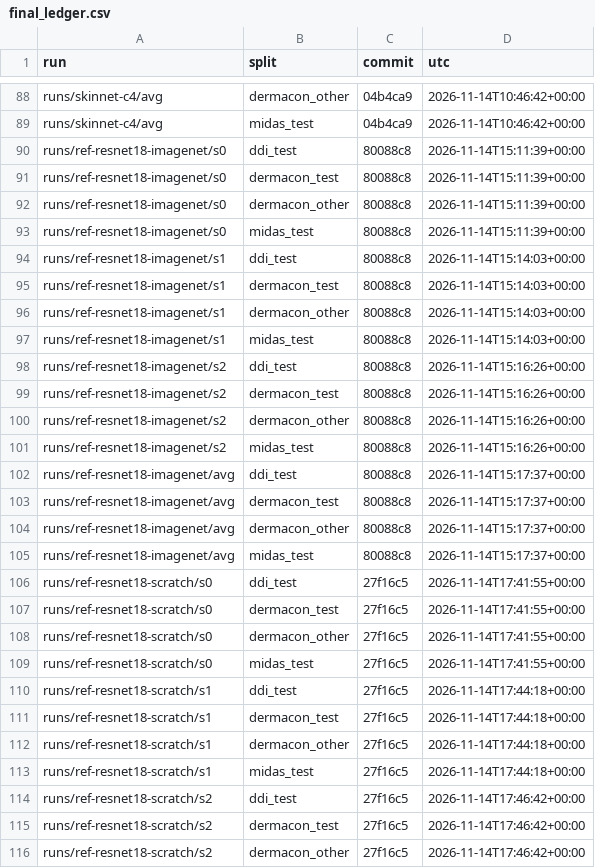
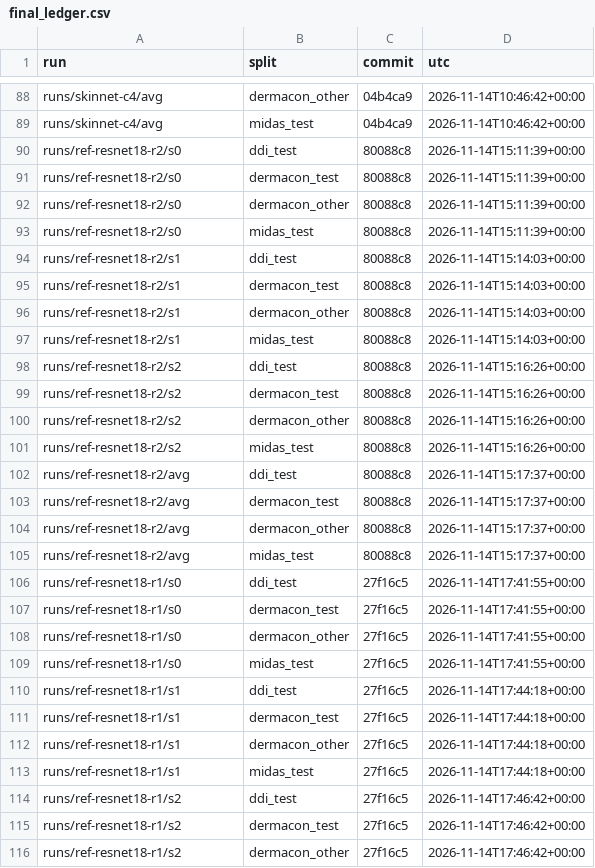
Before and after one commit to skittlegit/SkinNet, a CSV file: runs/final_ledger.csv, drawn as a sheet; only a part is shown, gaps mark what is left out; the diff covers the shown part only.

Commit message:
Naming: references are ref-resnet18-r1..r3; PanDerm track renamed panderm (start), panderm-c1 (checkpoint 1), panderm-idea-<letter> (ideas), as SkinNet (section 15)

```diff
--- a/runs/final_ledger.csv
+++ b/runs/final_ledger.csv
@@ -89,28 +89,28 @@ runs/skinnet-c4/avg,dermacon_other,04b4ca9,2026-11-14T10:46:42+00:00
 runs/skinnet-c4/avg,midas_test,04b4ca9,2026-11-14T10:46:42+00:00
-runs/ref-resnet18-imagenet/s0,ddi_test,80088c8,2026-11-14T15:11:39+00:00
-runs/ref-resnet18-imagenet/s0,dermacon_test,80088c8,2026-11-14T15:11:39+00:00
-runs/ref-resnet18-imagenet/s0,dermacon_other,80088c8,2026-11-14T15:11:39+00:00
-runs/ref-resnet18-imagenet/s0,midas_test,80088c8,2026-11-14T15:11:39+00:00
-runs/ref-resnet18-imagenet/s1,ddi_test,80088c8,2026-11-14T15:14:03+00:00
-runs/ref-resnet18-imagenet/s1,dermacon_test,80088c8,2026-11-14T15:14:03+00:00
-runs/ref-resnet18-imagenet/s1,dermacon_other,80088c8,2026-11-14T15:14:03+00:00
-runs/ref-resnet18-imagenet/s1,midas_test,80088c8,2026-11-14T15:14:03+00:00
-runs/ref-resnet18-imagenet/s2,ddi_test,80088c8,2026-11-14T15:16:26+00:00
-runs/ref-resnet18-imagenet/s2,dermacon_test,80088c8,2026-11-14T15:16:26+00:00
-runs/ref-resnet18-imagenet/s2,dermacon_other,80088c8,2026-11-14T15:16:26+00:00
-runs/ref-resnet18-imagenet/s2,midas_test,80088c8,2026-11-14T15:16:26+00:00
-runs/ref-resnet18-imagenet/avg,ddi_test,80088c8,2026-11-14T15:17:37+00:00
-runs/ref-resnet18-imagenet/avg,dermacon_test,80088c8,2026-11-14T15:17:37+00:00
-runs/ref-resnet18-imagenet/avg,dermacon_other,80088c8,2026-11-14T15:17:37+00:00
-runs/ref-resnet18-imagenet/avg,midas_test,80088c8,2026-11-14T15:17:37+00:00
-runs/ref-resnet18-scratch/s0,ddi_test,27f16c5,2026-11-14T17:41:55+00:00
-runs/ref-resnet18-scratch/s0,dermacon_test,27f16c5,2026-11-14T17:41:55+00:00
-runs/ref-resnet18-scratch/s0,dermacon_other,27f16c5,2026-11-14T17:41:55+00:00
-runs/ref-resnet18-scratch/s0,midas_test,27f16c5,2026-11-14T17:41:55+00:00
-runs/ref-resnet18-scratch/s1,ddi_test,27f16c5,2026-11-14T17:44:18+00:00
-runs/ref-resnet18-scratch/s1,dermacon_test,27f16c5,2026-11-14T17:44:18+00:00
-runs/ref-resnet18-scratch/s1,dermacon_other,27f16c5,2026-11-14T17:44:18+00:00
-runs/ref-resnet18-scratch/s1,midas_test,27f16c5,2026-11-14T17:44:18+00:00
-runs/ref-resnet18-scratch/s2,ddi_test,27f16c5,2026-11-14T17:46:42+00:00
-runs/ref-resnet18-scratch/s2,dermacon_test,27f16c5,2026-11-14T17:46:42+00:00
-runs/ref-resnet18-scratch/s2,dermacon_other,27f16c5,2026-11-14T17:46:42+00:00
+runs/ref-resnet18-r2/s0,ddi_test,80088c8,2026-11-14T15:11:39+00:00
+runs/ref-resnet18-r2/s0,dermacon_test,80088c8,2026-11-14T15:11:39+00:00
+runs/ref-resnet18-r2/s0,dermacon_other,80088c8,2026-11-14T15:11:39+00:00
+runs/ref-resnet18-r2/s0,midas_test,80088c8,2026-11-14T15:11:39+00:00
+runs/ref-resnet18-r2/s1,ddi_test,80088c8,2026-11-14T15:14:03+00:00
+runs/ref-resnet18-r2/s1,dermacon_test,80088c8,2026-11-14T15:14:03+00:00
+runs/ref-resnet18-r2/s1,dermacon_other,80088c8,2026-11-14T15:14:03+00:00
+runs/ref-resnet18-r2/s1,midas_test,80088c8,2026-11-14T15:14:03+00:00
+runs/ref-resnet18-r2/s2,ddi_test,80088c8,2026-11-14T15:16:26+00:00
+runs/ref-resnet18-r2/s2,dermacon_test,80088c8,2026-11-14T15:16:26+00:00
+runs/ref-resnet18-r2/s2,dermacon_other,80088c8,2026-11-14T15:16:26+00:00
+runs/ref-resnet18-r2/s2,midas_test,80088c8,2026-11-14T15:16:26+00:00
+runs/ref-resnet18-r2/avg,ddi_test,80088c8,2026-11-14T15:17:37+00:00
+runs/ref-resnet18-r2/avg,dermacon_test,80088c8,2026-11-14T15:17:37+00:00
+runs/ref-resnet18-r2/avg,dermacon_other,80088c8,2026-11-14T15:17:37+00:00
+runs/ref-resnet18-r2/avg,midas_test,80088c8,2026-11-14T15:17:37+00:00
+runs/ref-resnet18-r1/s0,ddi_test,27f16c5,2026-11-14T17:41:55+00:00
+runs/ref-resnet18-r1/s0,dermacon_test,27f16c5,2026-11-14T17:41:55+00:00
+runs/ref-resnet18-r1/s0,dermacon_other,27f16c5,2026-11-14T17:41:55+00:00
+runs/ref-resnet18-r1/s0,midas_test,27f16c5,2026-11-14T17:41:55+00:00
+runs/ref-resnet18-r1/s1,ddi_test,27f16c5,2026-11-14T17:44:18+00:00
+runs/ref-resnet18-r1/s1,dermacon_test,27f16c5,2026-11-14T17:44:18+00:00
+runs/ref-resnet18-r1/s1,dermacon_other,27f16c5,2026-11-14T17:44:18+00:00
+runs/ref-resnet18-r1/s1,midas_test,27f16c5,2026-11-14T17:44:18+00:00
+runs/ref-resnet18-r1/s2,ddi_test,27f16c5,2026-11-14T17:46:42+00:00
+runs/ref-resnet18-r1/s2,dermacon_test,27f16c5,2026-11-14T17:46:42+00:00
+runs/ref-resnet18-r1/s2,dermacon_other,27f16c5,2026-11-14T17:46:42+00:00
```
Also changed, not shown: 69 edited cells elsewhere in this file, 14 other files.
